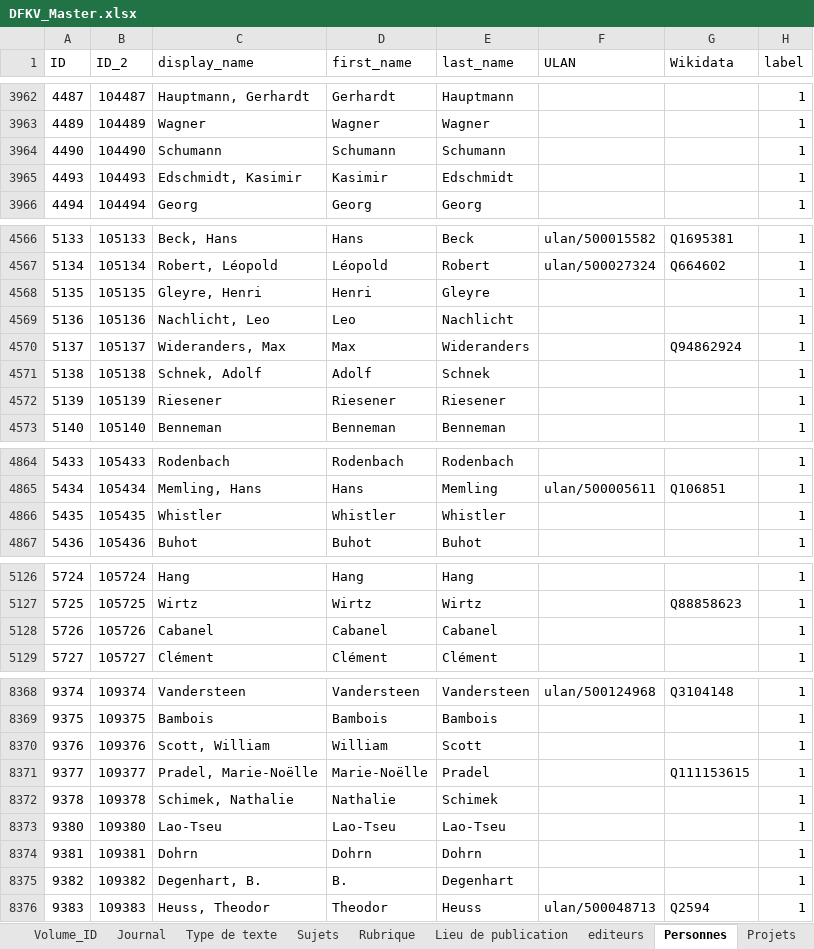
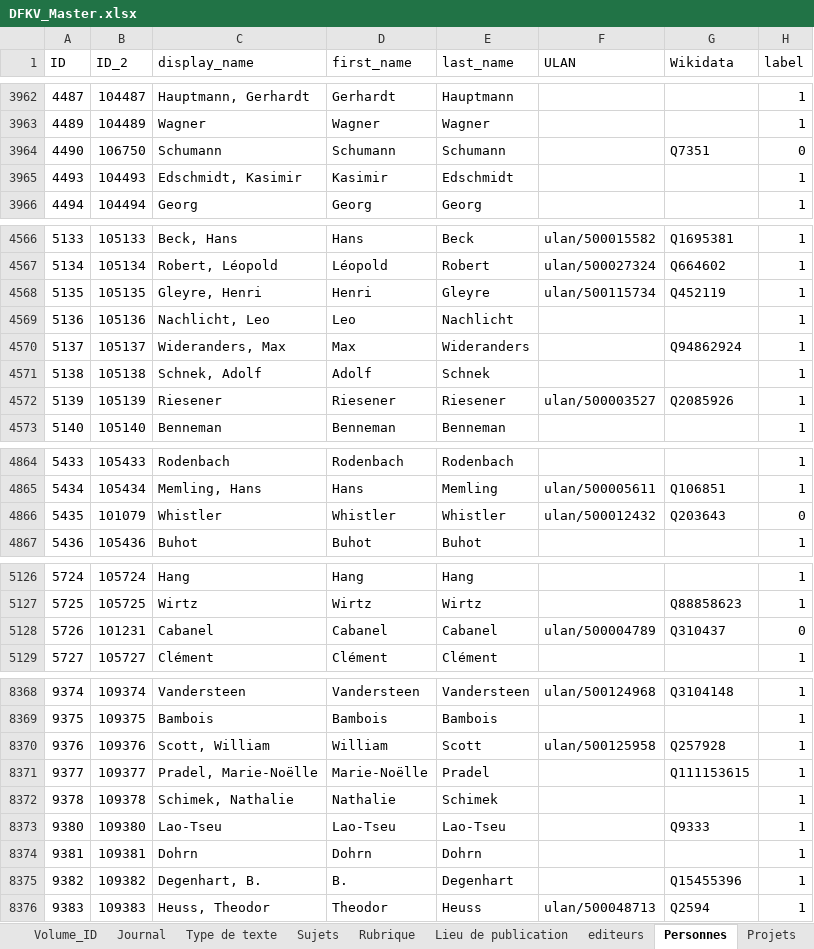
Before and after one commit to dfk-paris/dfkv, an Excel workbook: data/DFKV_Master.xlsx, sheet Personnes, drawn as a sheet; only a part is shown, gaps mark what is left out; values as stored, in another font and other column widths than the file's, no cell formats; the diff covers the shown part only; the diff names each change by its address in the sheet, - before the commit and + after, or states it on an @@ line.

```diff
--- a/data/DFKV_Master.xlsx (sheet Personnes)
+++ b/data/DFKV_Master.xlsx (sheet Personnes)
-B3964 (ID_2): 104490
+B3964 (ID_2): 106750
-G3964 (Wikidata): (empty)
+G3964 (Wikidata): Q7351
-H3964 (label): 1
+H3964 (label): 0
-F4568 (ULAN): (empty)
+F4568 (ULAN): ulan/500115734
-G4568 (Wikidata): (empty)
+G4568 (Wikidata): Q452119
-F4572 (ULAN): (empty)
+F4572 (ULAN): ulan/500003527
-G4572 (Wikidata): (empty)
+G4572 (Wikidata): Q2085926
-B4866 (ID_2): 105435
+B4866 (ID_2): 101079
-F4866 (ULAN): (empty)
+F4866 (ULAN): ulan/500012432
-G4866 (Wikidata): (empty)
+G4866 (Wikidata): Q203643
-H4866 (label): 1
+H4866 (label): 0
-B5128 (ID_2): 105726
+B5128 (ID_2): 101231
-F5128 (ULAN): (empty)
+F5128 (ULAN): ulan/500004789
-G5128 (Wikidata): (empty)
+G5128 (Wikidata): Q310437
-H5128 (label): 1
+H5128 (label): 0
-F8370 (ULAN): (empty)
+F8370 (ULAN): ulan/500125958
-G8370 (Wikidata): (empty)
+G8370 (Wikidata): Q257928
-G8373 (Wikidata): (empty)
+G8373 (Wikidata): Q9333
-G8375 (Wikidata): (empty)
+G8375 (Wikidata): Q15455396
```
Also changed, not shown: 1 hidden or unhidden row and 180 edited cells elsewhere in this sheet, sheet Volume_ID, cell formats, 1 other file.
